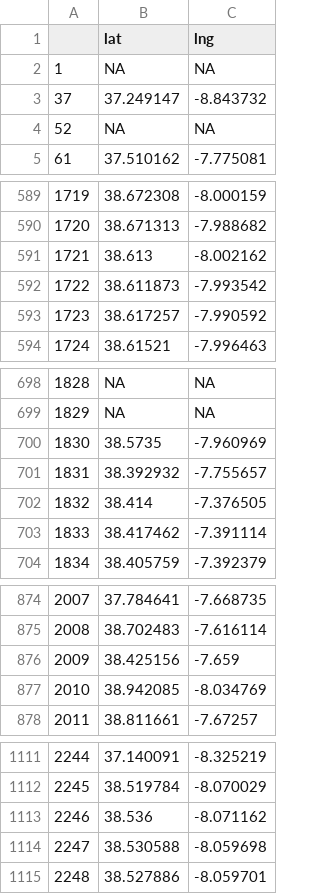
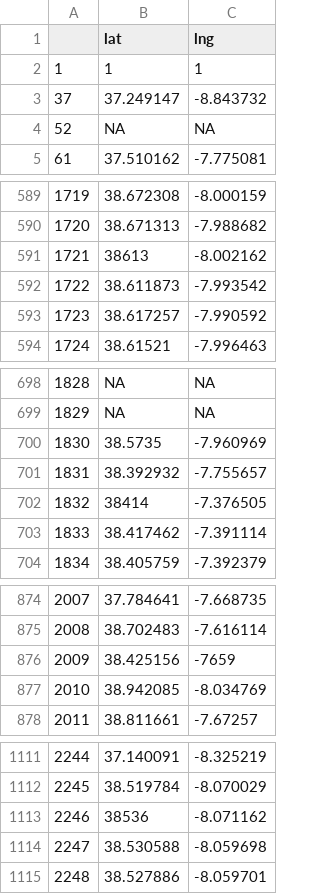
Before and after one commit to archca/aca_data_collection, a CSV file: chalc_sites.csv, drawn as a sheet; only a part is shown, gaps mark what is left out; the diff covers the shown part only.

```diff
--- a/chalc_sites.csv
+++ b/chalc_sites.csv
@@ -2 +2 @@
-"1",NA,NA
+1,1,1
@@ -591 +591 @@
-"1721",38.613,-8.002162
+1721,38613,-8.002162
@@ -702 +702 @@
-"1832",38.414,-7.376505
+1832,38414,-7.376505
@@ -876 +876 @@
-"2009",38.425156,-7.659
+2009,38.425156,-7659
@@ -1113 +1113 @@
-"2246",38.536,-8.071162
+2246,38536,-8.071162
```
Also changed, not shown: 3 edited cells elsewhere in this file, 1 other file.
